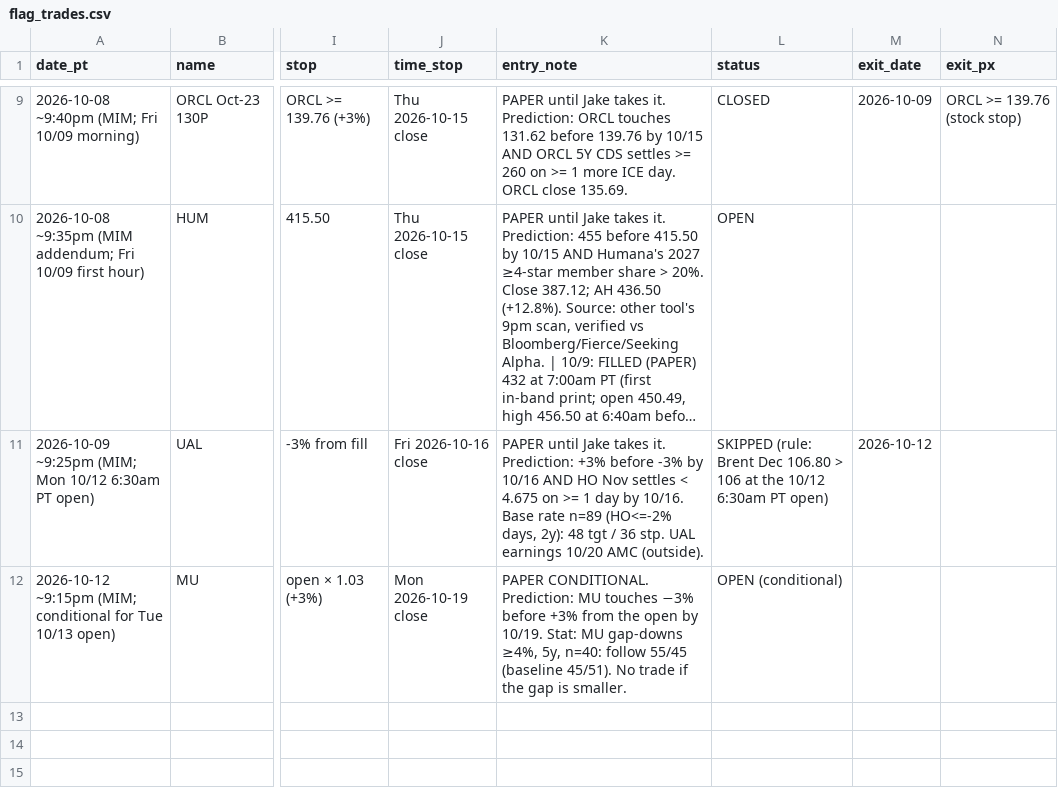
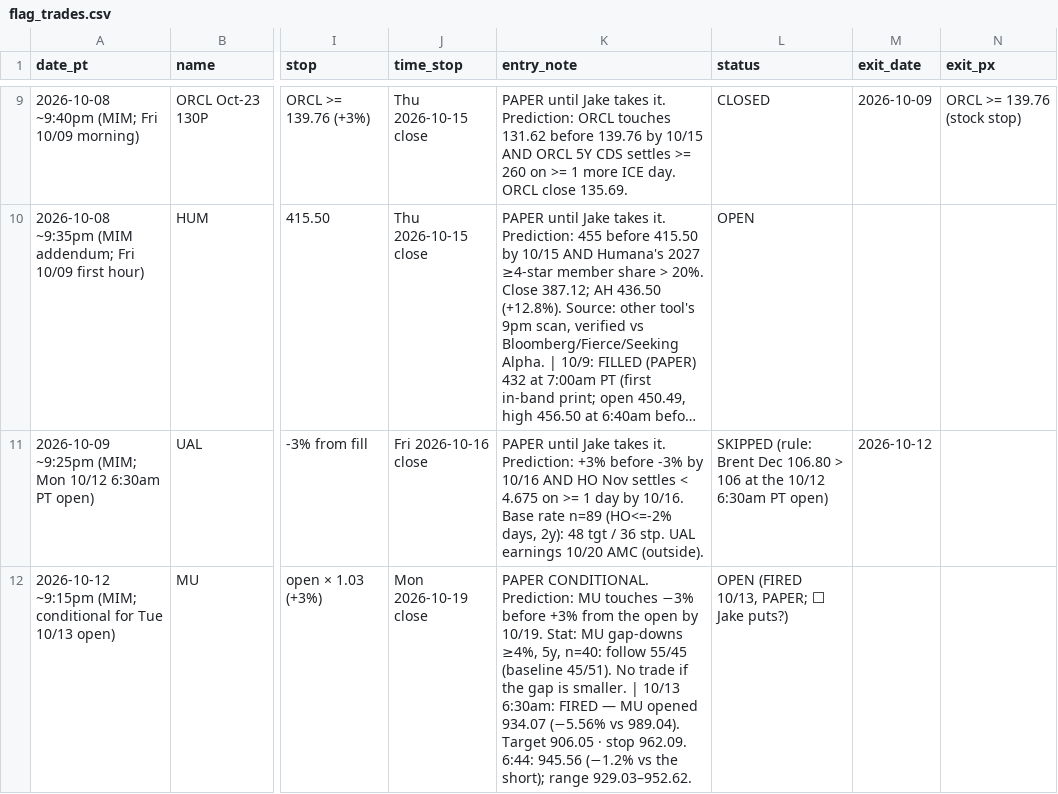
Before and after one commit to smsyt4sjvc-crypto/Wiki-Brain, a CSV file: data/flag_trades.csv, drawn as a sheet; only a part is shown, gaps mark what is left out; long unchanged cells end in …; the diff names each change by its address in the sheet, - before the commit and + after, or states it on an @@ line.

```diff
--- a/data/flag_trades.csv
+++ b/data/flag_trades.csv
-K12 (entry_note): …is smaller.
+K12 (entry_note): …is smaller. | 10/13 6:30am: FIRED — MU opened 934.07 (−5.56% vs 989.04). Target 906.05 · stop 962.09. 6:44: 945.56 (−1.2% vs the short); range 929.03–952.62.
-L12 (status): OPEN (conditional)
+L12 (status): OPEN (FIRED 10/13, PAPER; ⬜ Jake puts?)
```
Also changed, not shown: 39 other files.
